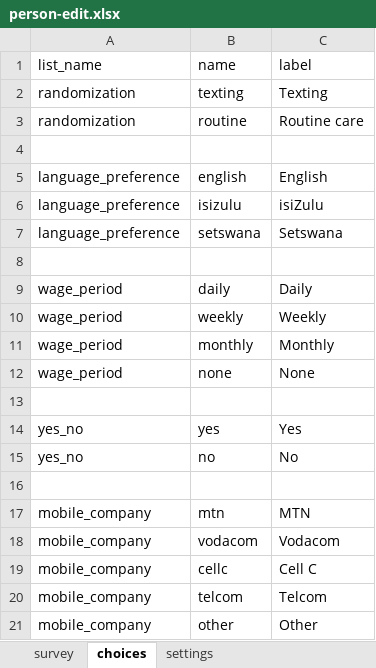
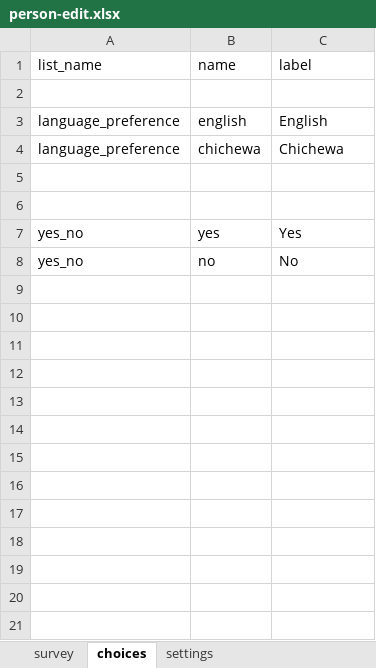
Before and after one commit to medic/cht-post-ops-app, an Excel workbook: itech-malawi/forms/contact/person-edit.xlsx, sheet choices, drawn as a sheet; values as stored, in another font and other column widths than the file's, no borders; removed rows and columns are numbered as before the commit, all else as after; the diff names each change by its address in the sheet, - before the commit and + after, or states it on an @@ line.

```diff
--- a/itech-malawi/forms/contact/person-edit.xlsx (sheet choices)
+++ b/itech-malawi/forms/contact/person-edit.xlsx (sheet choices)
-row 2: randomization | texting | Texting
-row 3: randomization | routine | Routine care
-row 6: language_preference | isizulu | isiZulu
-B4 (name): setswana
+B4 (name): chichewa
-C4 (label): Setswana
+C4 (label): Chichewa
-row 9: wage_period | daily | Daily
-row 10: wage_period | weekly | Weekly
-row 11: wage_period | monthly | Monthly
-row 12: wage_period | none | None
-row 16: (empty)
-row 17: mobile_company | mtn | MTN
-row 18: mobile_company | vodacom | Vodacom
-row 19: mobile_company | cellc | Cell C
-row 20: mobile_company | telcom | Telcom
-row 21: mobile_company | other | Other
```
Also changed, not shown: sheet survey, 2 other files.
